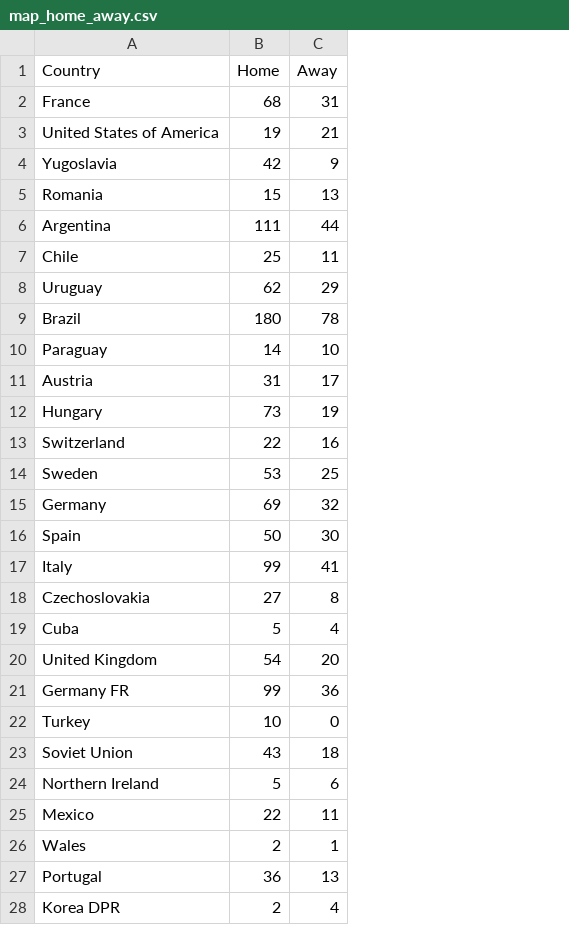
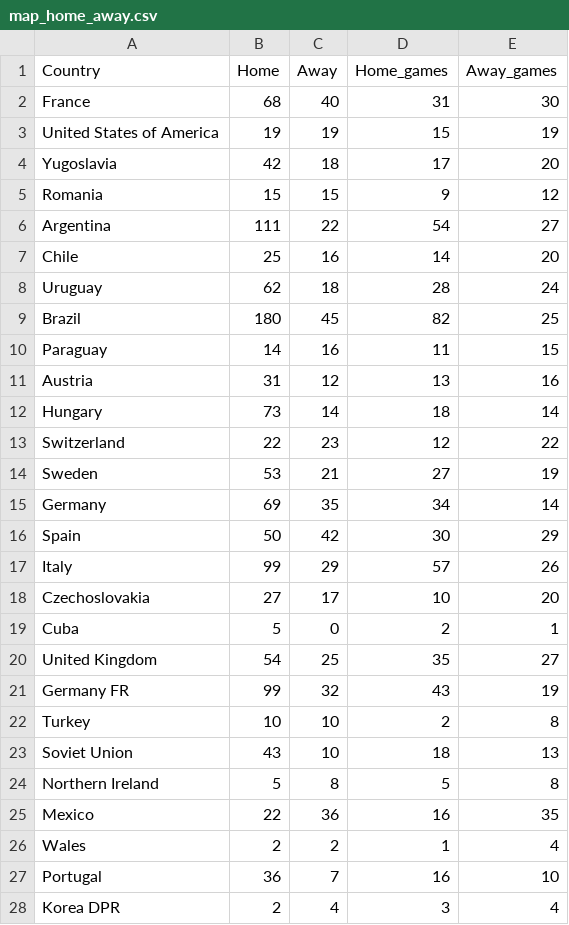
Before and after one commit to Ankush-De/3179, a CSV file: Data_Vis_2/data/map_home_away.csv, drawn as a sheet; only a part is shown; the diff covers the shown part only; the diff names each change by its address in the sheet, - before the commit and + after, or states it on an @@ line.

```diff
--- a/Data_Vis_2/data/map_home_away.csv
+++ b/Data_Vis_2/data/map_home_away.csv
+column D (Home_games), rows 2-28: 31 | 15 | 17 | 9 | 54 | 14 | 28 | 82 | 11 | 13 | 18 | 12 | 27 | 34 | 30 | 57 | 10 | 2 | 35 | 43 | 2 | 18 | 5 | 16 | 1 | 16 | 3
+column E (Away_games), rows 2-28: 30 | 19 | 20 | 12 | 27 | 20 | 24 | 25 | 15 | 16 | 14 | 22 | 19 | 14 | 29 | 26 | 20 | 1 | 27 | 19 | 8 | 13 | 8 | 35 | 4 | 10 | 4
-C2 (Away): 31
+C2 (Away): 40
-C3 (Away): 21
+C3 (Away): 19
-C4 (Away): 9
+C4 (Away): 18
-C5 (Away): 13
+C5 (Away): 15
-C6 (Away): 44
+C6 (Away): 22
-C7 (Away): 11
+C7 (Away): 16
-C8 (Away): 29
+C8 (Away): 18
-C9 (Away): 78
+C9 (Away): 45
-C10 (Away): 10
+C10 (Away): 16
-C11 (Away): 17
+C11 (Away): 12
-C12 (Away): 19
+C12 (Away): 14
-C13 (Away): 16
+C13 (Away): 23
-C14 (Away): 25
+C14 (Away): 21
-C15 (Away): 32
+C15 (Away): 35
-C16 (Away): 30
+C16 (Away): 42
-C17 (Away): 41
+C17 (Away): 29
-C18 (Away): 8
+C18 (Away): 17
-C19 (Away): 4
+C19 (Away): 0
-C20 (Away): 20
+C20 (Away): 25
-C21 (Away): 36
+C21 (Away): 32
-C22 (Away): 0
+C22 (Away): 10
-C23 (Away): 18
+C23 (Away): 10
-C24 (Away): 6
+C24 (Away): 8
-C25 (Away): 11
+C25 (Away): 36
-C26 (Away): 1
+C26 (Away): 2
-C27 (Away): 13
+C27 (Away): 7
```
Also changed, not shown: 52 edited cells elsewhere in this file, 1 other file.
